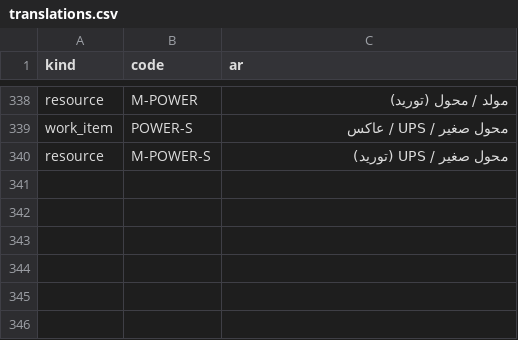
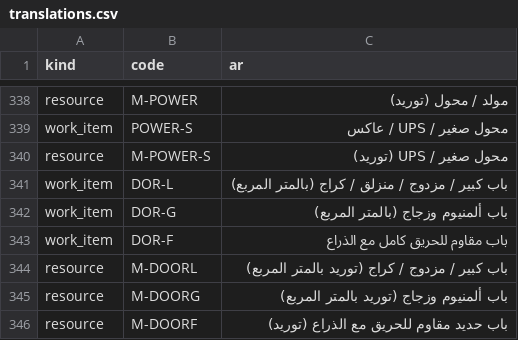
Before and after one commit to uzairbim/bim5d-estimator, a CSV file: data/translations.csv, drawn as a sheet; only a part is shown, gaps mark what is left out; the diff names each change by its address in the sheet, - before the commit and + after, or states it on an @@ line.

```diff
--- a/data/translations.csv
+++ b/data/translations.csv
+row 341: work_item | DOR-L | باب كبير / مزدوج / منزلق / كراج (بالمتر المربع)
+row 342: work_item | DOR-G | باب ألمنيوم وزجاج (بالمتر المربع)
+row 343: work_item | DOR-F | باب مقاوم للحريق كامل مع الذراع
+row 344: resource | M-DOORL | باب كبير / مزدوج / كراج (توريد بالمتر المربع)
+row 345: resource | M-DOORG | باب ألمنيوم وزجاج (توريد بالمتر المربع)
+row 346: resource | M-DOORF | باب حديد مقاوم للحريق مع الذراع (توريد)
```
Also changed, not shown: data/prices/AE.csv, data/prices/SA.csv, 8 other files.
